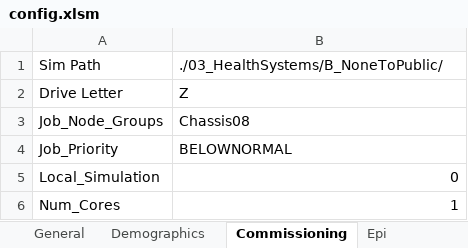
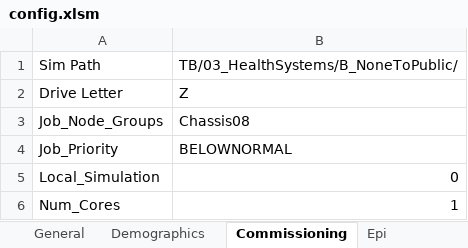
Before and after one commit to InstituteforDiseaseModeling/EMOD-Typhoid, an Excel workbook: Regression/Scenarios/TB/03_HealthSystems/B_NoneToPublic/config.xlsm, sheet Commissioning, drawn as a sheet; values as stored, in another font and other column widths than the file's, no borders; the diff names each change by its address in the sheet, - before the commit and + after, or states it on an @@ line.

```diff
--- a/Regression/Scenarios/TB/03_HealthSystems/B_NoneToPublic/config.xlsm (sheet Commissioning)
+++ b/Regression/Scenarios/TB/03_HealthSystems/B_NoneToPublic/config.xlsm (sheet Commissioning)
-B1: ./03_HealthSystems/B_NoneToPublic/
+B1: TB/03_HealthSystems/B_NoneToPublic/
```
Also changed, not shown: sheet Campaign, Regression/Scenarios/TB/02_AgeDependentImmunity/B_Waning/config.xlsm, Regression/Scenarios/TB/03_HealthSystems/A_MultipleSystems/config.xlsm, 17 other files.
